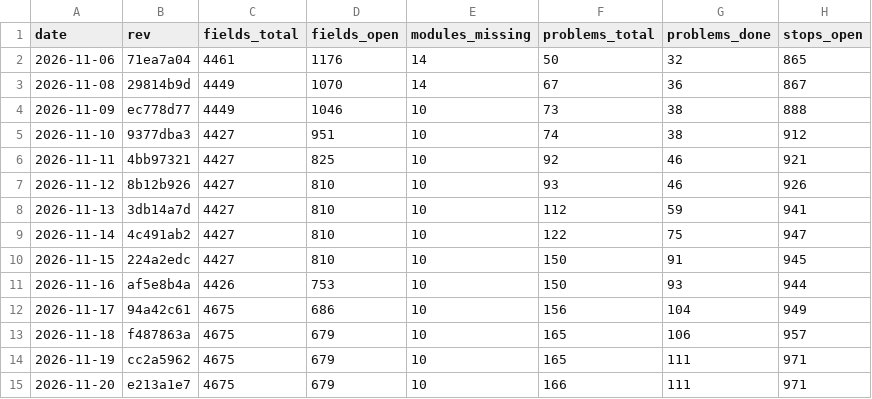
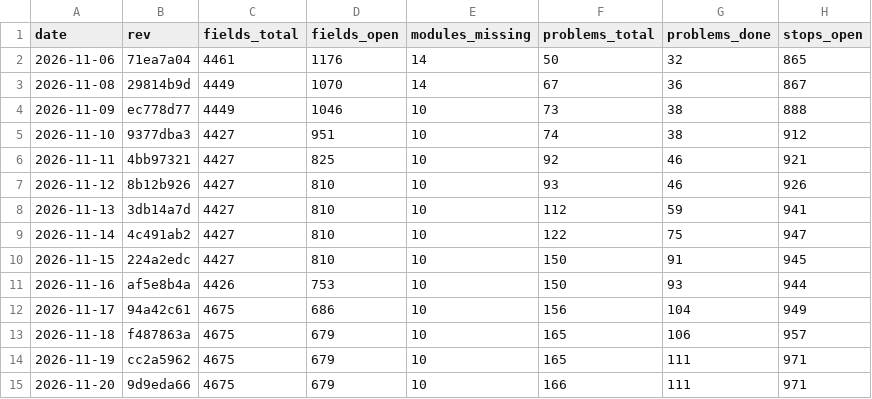
Before and after one commit to Bolebey/openbfme-godot, a TSV file: docs/ennorath/PROGRESS.tsv, drawn as a sheet; only a part is shown; the diff names each change by its address in the sheet, - before the commit and + after, or states it on an @@ line.

```diff
--- a/docs/ennorath/PROGRESS.tsv
+++ b/docs/ennorath/PROGRESS.tsv
-B15 (rev): e213a1e7
+B15 (rev): 9d9eda66
```
